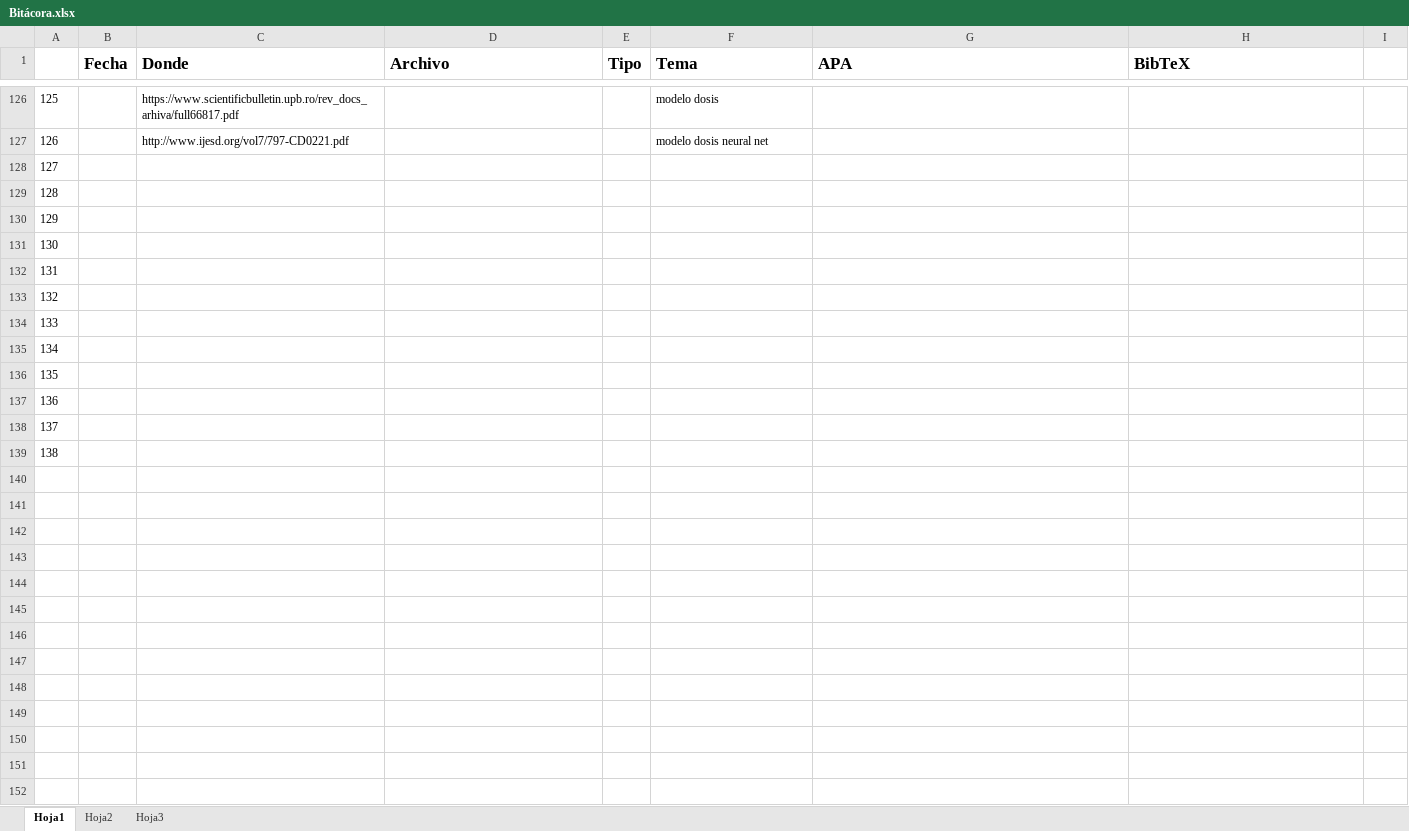
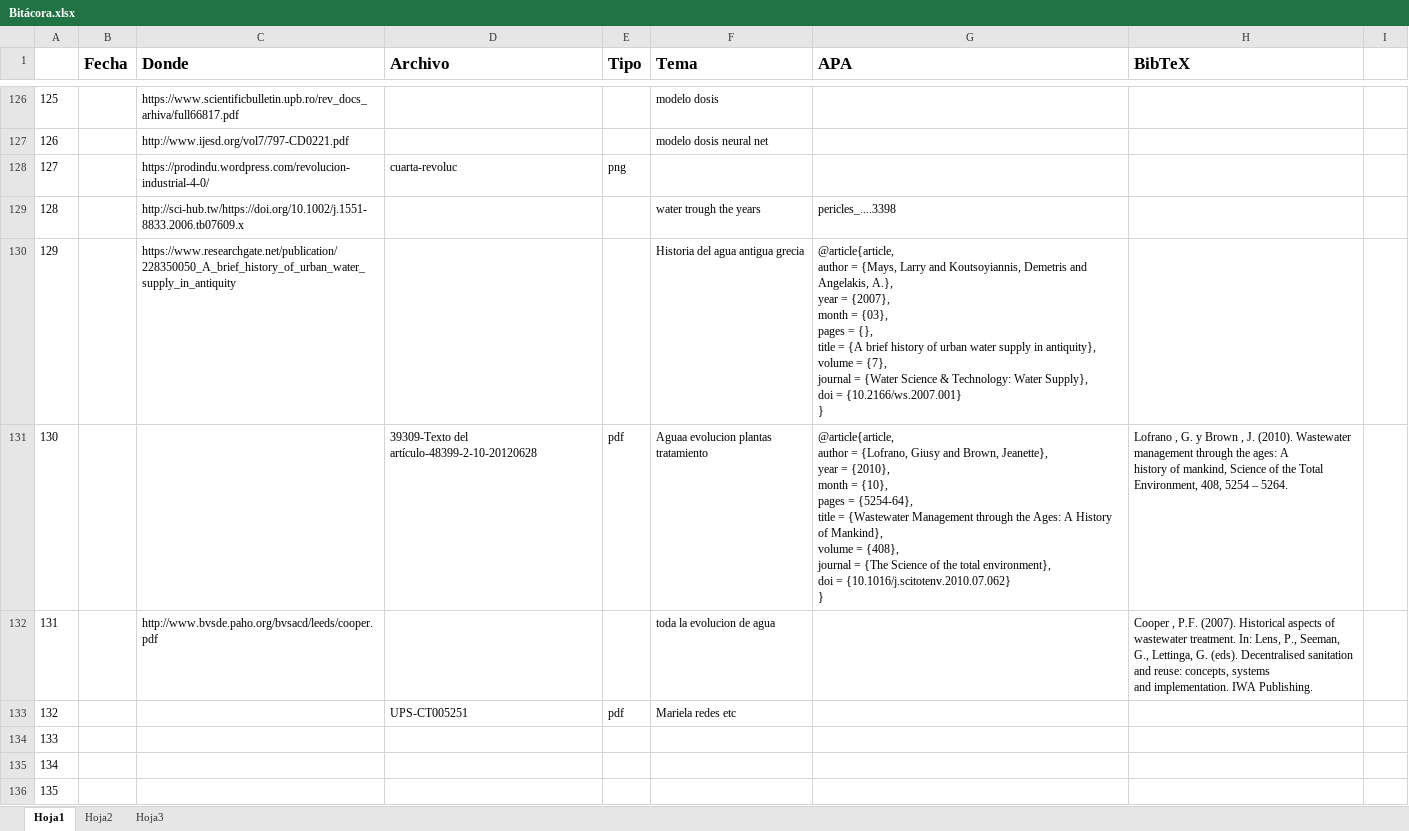
Before and after one commit to Ysislp/digital-twin-prop, an Excel workbook: Bitácora.xlsx, sheet Hoja1, drawn as a sheet; only a part is shown, gaps mark what is left out; the shorter side is filled out with more unchanged rows; values as stored, in another font and other column widths than the file's, no borders; ↵ is a line break in a cell; the diff names each change by its address in the sheet, - before the commit and + after, or states it on an @@ line.

```diff
--- a/Bitácora.xlsx (sheet Hoja1)
+++ b/Bitácora.xlsx (sheet Hoja1)
-C128 (Donde): (empty)
+C128 (Donde): https://prodindu.wordpress.com/revolucion-industrial-4-0/
-D128 (Archivo): (empty)
+D128 (Archivo): cuarta-revoluc
-E128 (Tipo): (empty)
+E128 (Tipo): png
-C129 (Donde): (empty)
+C129 (Donde): http://sci-hub.tw/https://doi.org/10.1002/j.1551-8833.2006.tb07609.x
-F129 (Tema): (empty)
+F129 (Tema): water trough the years
-G129 (APA): (empty)
+G129 (APA): pericles_....3398
-C130 (Donde): (empty)
+C130 (Donde): https://www.researchgate.net/publication/228350050_A_brief_history_of_urban_water_supply_in_antiquity
-F130 (Tema): (empty)
+F130 (Tema): Historia del agua antigua grecia
-G130 (APA): (empty)
+G130 (APA): @article{article, ↵ author = {Mays, Larry and Koutsoyiannis, Demetris and Angelakis, A.}, ↵ year = {2007}, ↵ month = {03}, ↵ pages = {}, ↵ title = {A brief history of urban water supply in antiquity}, ↵ volume = {7}, ↵ journal = {Water Science & Technology: Water Supply}, ↵ doi = {10.2166/ws.2007.001} ↵ }
-D131 (Archivo): (empty)
+D131 (Archivo): 39309-Texto del artículo-48399-2-10-20120628
-E131 (Tipo): (empty)
+E131 (Tipo): pdf
-F131 (Tema): (empty)
+F131 (Tema): Aguaa evolucion plantas tratamiento
-G131 (APA): (empty)
+G131 (APA): @article{article, ↵ author = {Lofrano, Giusy and Brown, Jeanette}, ↵ year = {2010}, ↵ month = {10}, ↵ pages = {5254-64}, ↵ title = {Wastewater Management through the Ages: A History of Mankind}, ↵ volume = {408}, ↵ journal = {The Science of the total environment}, ↵ doi = {10.1016/j.scitotenv.2010.07.062} ↵ }
-H131 (BibTeX): (empty)
+H131 (BibTeX): Lofrano , G. y Brown , J. (2010). Wastewater management through the ages: A ↵ history of mankind, Science of the Total Environment, 408, 5254 – 5264.
-C132 (Donde): (empty)
+C132 (Donde): http://www.bvsde.paho.org/bvsacd/leeds/cooper.pdf
-F132 (Tema): (empty)
+F132 (Tema): toda la evolucion de agua
-H132 (BibTeX): (empty)
+H132 (BibTeX): Cooper , P.F. (2007). Historical aspects of wastewater treatment. In: Lens, P., Seeman, ↵ G., Lettinga, G. (eds). Decentralised sanitation and reuse: concepts, systems ↵ and implementation. IWA Publishing.
-D133 (Archivo): (empty)
+D133 (Archivo): UPS-CT005251
-E133 (Tipo): (empty)
+E133 (Tipo): pdf
-F133 (Tema): (empty)
+F133 (Tema): Mariela redes etc
```
Also changed, not shown: 10 other files.
